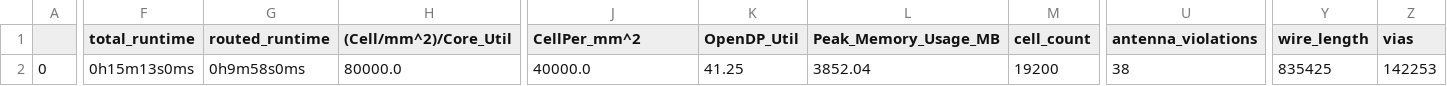
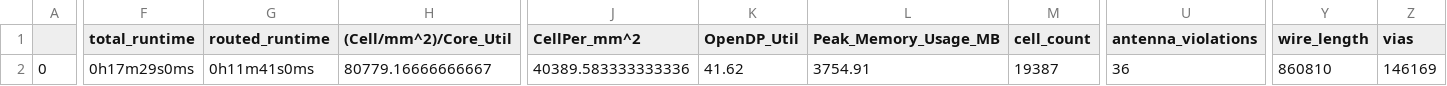
Before and after one commit to Wevel/ExperiarSoC, a CSV file: signoff/Peripherals_Flat/final_summary_report.csv, drawn as a sheet; only a part is shown, gaps mark what is left out; the diff covers the shown part only; the diff names each change by its address in the sheet, - before the commit and + after, or states it on an @@ line.

```diff
--- a/signoff/Peripherals_Flat/final_summary_report.csv
+++ b/signoff/Peripherals_Flat/final_summary_report.csv
-F2 (total_runtime): 0h15m13s0ms
+F2 (total_runtime): 0h17m29s0ms
-G2 (routed_runtime): 0h9m58s0ms
+G2 (routed_runtime): 0h11m41s0ms
-H2 ((Cell/mm^2)/Core_Util): 80000.0
+H2 ((Cell/mm^2)/Core_Util): 80779.16666666667
-J2 (CellPer_mm^2): 40000.0
+J2 (CellPer_mm^2): 40389.583333333336
-K2 (OpenDP_Util): 41.25
+K2 (OpenDP_Util): 41.62
-L2 (Peak_Memory_Usage_MB): 3852.04
+L2 (Peak_Memory_Usage_MB): 3754.91
-M2 (cell_count): 19200
+M2 (cell_count): 19387
-U2 (antenna_violations): 38
+U2 (antenna_violations): 36
-Y2 (wire_length): 835425
+Y2 (wire_length): 860810
-Z2 (vias): 142253
+Z2 (vias): 146169
```
Also changed, not shown: 19 edited cells elsewhere in this file, signoff/user_project_wrapper/final_summary_report.csv, 37 other files.
